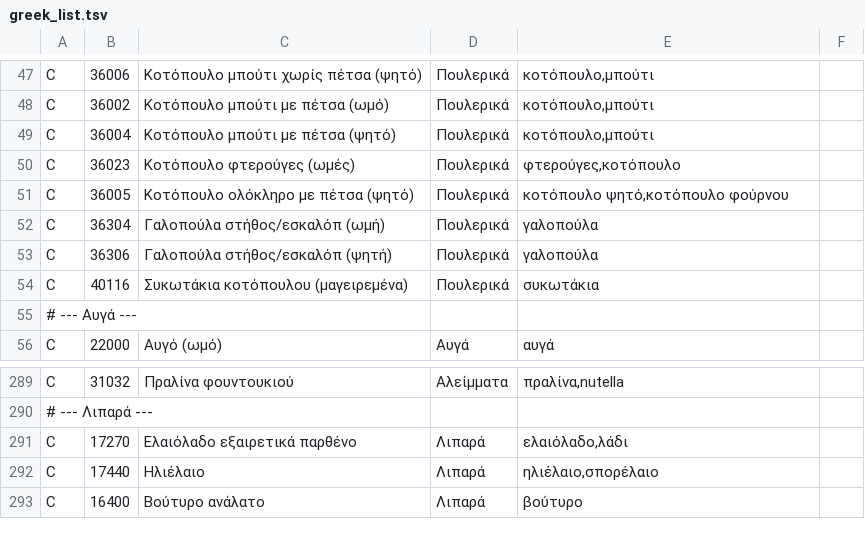
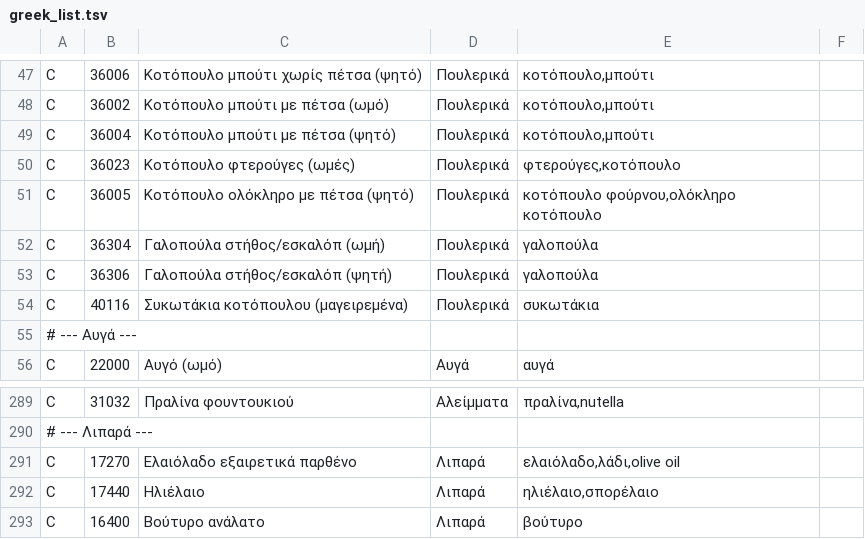
Before and after one commit to TechMeNowDear/ygeia-forma, a TSV file: tools/food/greek_list.tsv, drawn as a sheet; only a part is shown, gaps mark what is left out; the diff covers the shown part only.

```diff
--- a/tools/food/greek_list.tsv
+++ b/tools/food/greek_list.tsv
@@ -50,3 +50,3 @@ C	36004	Κοτόπουλο μπούτι με πέτσα (ψητό)	Πουλερ
 C	36023	Κοτόπουλο φτερούγες (ωμές)	Πουλερικά	φτερούγες,κοτόπουλο
-C	36005	Κοτόπουλο ολόκληρο με πέτσα (ψητό)	Πουλερικά	κοτόπουλο ψητό,κοτόπουλο φούρνου
+C	36005	Κοτόπουλο ολόκληρο με πέτσα (ψητό)	Πουλερικά	κοτόπουλο φούρνου,ολόκληρο κοτόπουλο
 C	36304	Γαλοπούλα στήθος/εσκαλόπ (ωμή)	Πουλερικά	γαλοπούλα
@@ -290,3 +290,3 @@ C	31032	Πραλίνα φουντουκιού	Αλείμματα	πραλίνα,
 # --- Λιπαρά ---
-C	17270	Ελαιόλαδο εξαιρετικά παρθένο	Λιπαρά	ελαιόλαδο,λάδι
+C	17270	Ελαιόλαδο εξαιρετικά παρθένο	Λιπαρά	ελαιόλαδο,λάδι,olive oil
 C	17440	Ηλιέλαιο	Λιπαρά	ηλιέλαιο,σπορέλαιο
```
Also changed, not shown: 13 edited cells elsewhere in this file, 32 other files.
